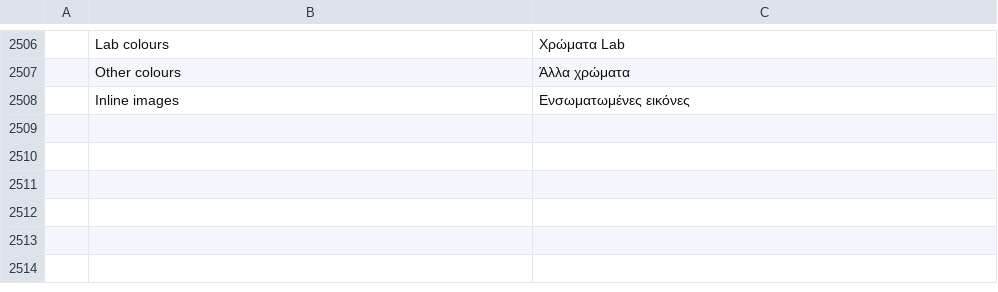
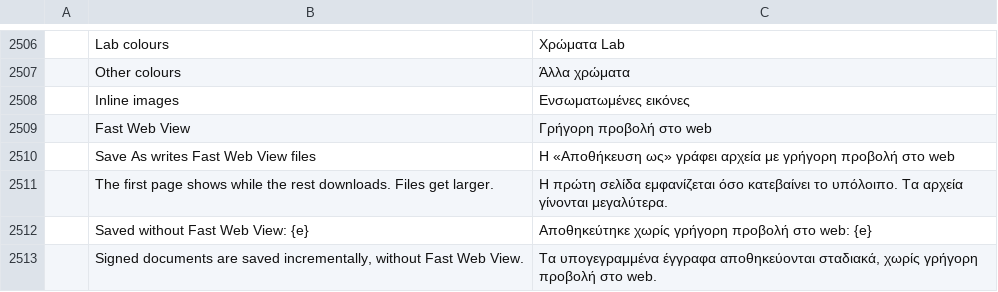
Before and after one commit to AbdusamadAzamatov/pdfcraft-plus, a TSV file: crates/ui-egui/src/i18n/el.tsv, drawn as a sheet; only a part is shown, gaps mark what is left out; the diff names each change by its address in the sheet, - before the commit and + after, or states it on an @@ line.

```diff
--- a/crates/ui-egui/src/i18n/el.tsv
+++ b/crates/ui-egui/src/i18n/el.tsv
+row 2509:  | Fast Web View | Γρήγορη προβολή στο web
+row 2510:  | Save As writes Fast Web View files | Η «Αποθήκευση ως» γράφει αρχεία με γρήγορη προβολή στο web
+row 2511:  | The first page shows while the rest downloads. Files get larger. | Η πρώτη σελίδα εμφανίζεται όσο κατεβαίνει το υπόλοιπο. Τα αρχεία γίνονται μεγαλύτερα.
+row 2512:  | Saved without Fast Web View: {e} | Αποθηκεύτηκε χωρίς γρήγορη προβολή στο web: {e}
+row 2513:  | Signed documents are saved incrementally, without Fast Web View. | Τα υπογεγραμμένα έγγραφα αποθηκεύονται σταδιακά, χωρίς γρήγορη προβολή στο web.
```
Also changed, not shown: crates/ui-egui/src/i18n/bg.tsv, crates/ui-egui/src/i18n/kk.tsv, 37 other files.
